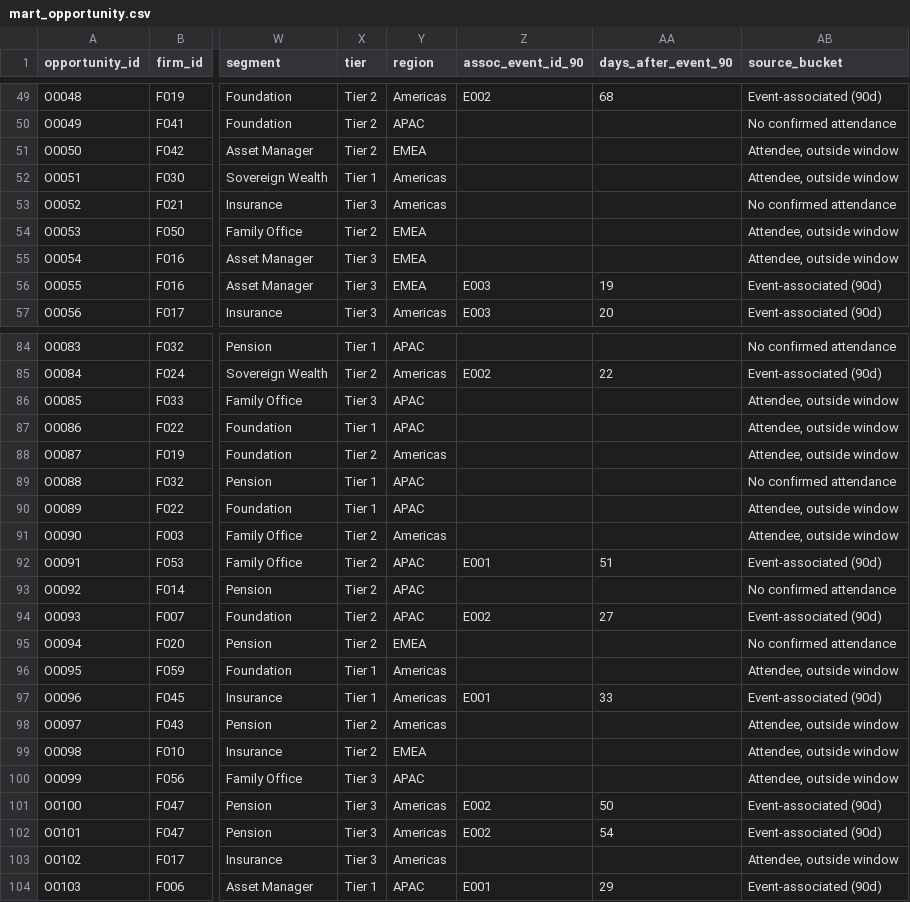
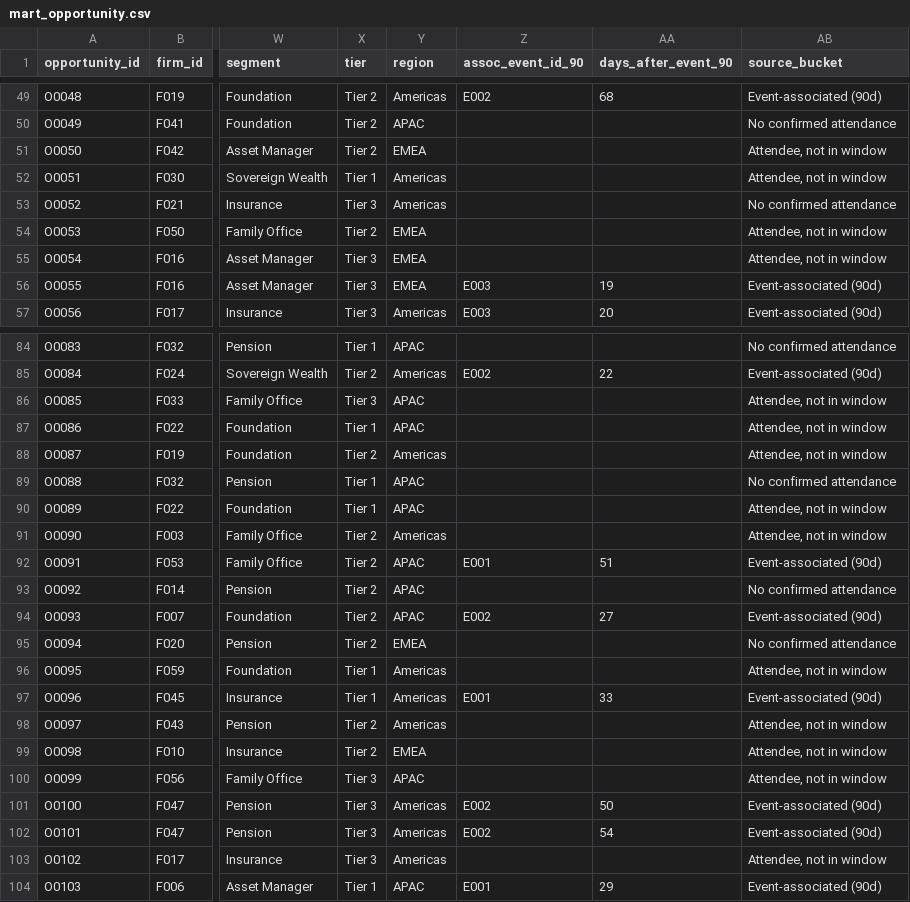
Before and after one commit to colinbayer77/carlyle-ir-event-analytics, a CSV file: data/marts/mart_opportunity.csv, drawn as a sheet; only a part is shown, gaps mark what is left out; the diff covers the shown part only; the diff names each change by its address in the sheet, - before the commit and + after, or states it on an @@ line.

```diff
--- a/data/marts/mart_opportunity.csv
+++ b/data/marts/mart_opportunity.csv
-AB51:AB52 (source_bucket): Attendee, outside window
+AB51:AB52 (source_bucket): Attendee, not in window
-AB54:AB55 (source_bucket): Attendee, outside window
+AB54:AB55 (source_bucket): Attendee, not in window
-AB86:AB88 (source_bucket): Attendee, outside window
+AB86:AB88 (source_bucket): Attendee, not in window
-AB90:AB91 (source_bucket): Attendee, outside window
+AB90:AB91 (source_bucket): Attendee, not in window
-AB96 (source_bucket): Attendee, outside window
+AB96 (source_bucket): Attendee, not in window
-AB98:AB100 (source_bucket): Attendee, outside window
+AB98:AB100 (source_bucket): Attendee, not in window
-AB103 (source_bucket): Attendee, outside window
+AB103 (source_bucket): Attendee, not in window
```
Also changed, not shown: 25 edited cells elsewhere in this file, data/marts/dq_log.csv, data/marts/mart_event_kpis.csv, 19 other files.
